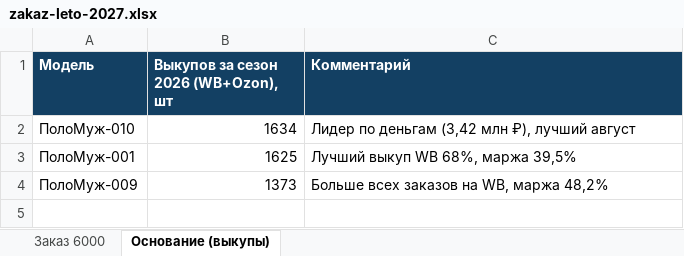
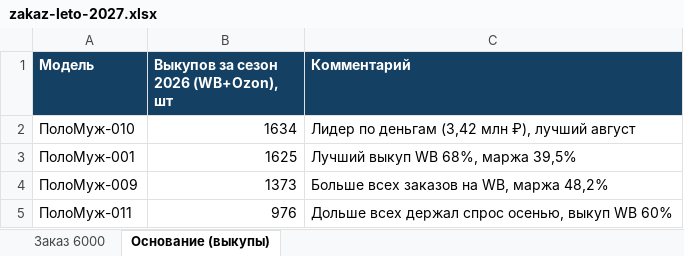
Before and after one commit to ivanbobylev1991-hub/piro-wb-report, an Excel workbook: zakaz-leto-2027.xlsx, sheet Основание (выкупы), drawn as a sheet; values as stored, in another font and other column widths than the file's, no borders; the diff names each change by its address in the sheet, - before the commit and + after, or states it on an @@ line.

```diff
--- a/zakaz-leto-2027.xlsx (sheet Основание (выкупы))
+++ b/zakaz-leto-2027.xlsx (sheet Основание (выкупы))
+row 5: ПолоМуж-011 | 976 | Дольше всех держал спрос осенью, выкуп WB 60%
```
Also changed, not shown: sheet Заказ 6000.
